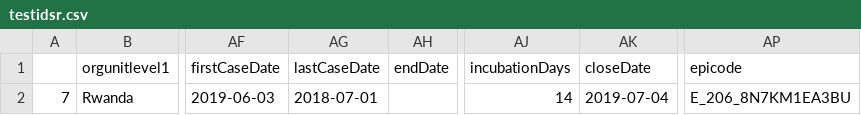
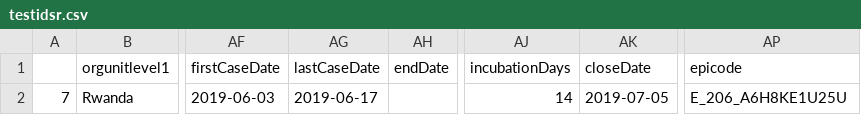
Before and after one commit to talexie/eidsr-outbreak-detection-alerts-engine, a CSV file: testidsr.csv, drawn as a sheet; only a part is shown, gaps mark what is left out; the diff names each change by its address in the sheet, - before the commit and + after, or states it on an @@ line.

```diff
--- a/testidsr.csv
+++ b/testidsr.csv
-AG2 (lastCaseDate): 2018-07-01
+AG2 (lastCaseDate): 2019-06-17
-AK2 (closeDate): 2019-07-04
+AK2 (closeDate): 2019-07-05
-AP2 (epicode): E_206_8N7KM1EA3BU
+AP2 (epicode): E_206_A6H8KE1U25U
```
Also changed, not shown: 1 other file.
